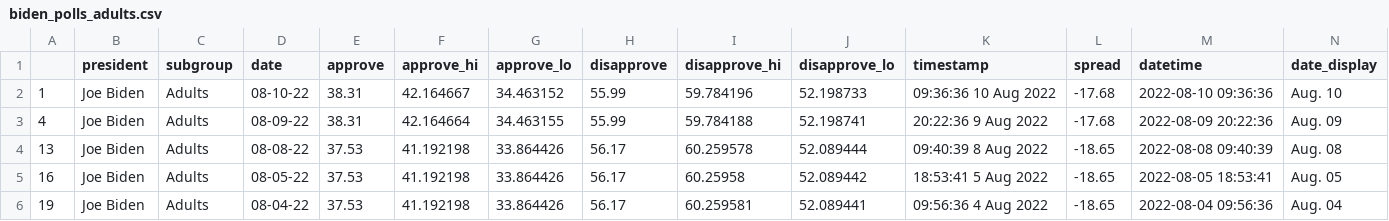
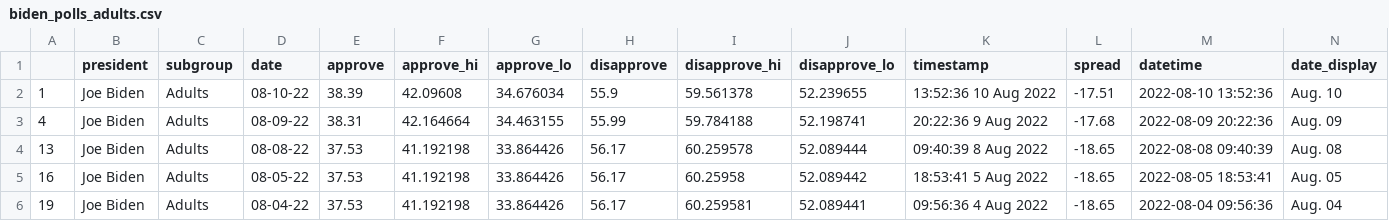
Before and after one commit to gracevharmon/live-scraper-demo, a CSV file: data/processed/biden_polls_adults.csv, drawn as a sheet; only a part is shown.

```diff
--- a/data/processed/biden_polls_adults.csv
+++ b/data/processed/biden_polls_adults.csv
@@ -1,3 +1,3 @@
 ,president,subgroup,date,approve,approve_hi,approve_lo,disapprove,disapprove_hi,disapprove_lo,timestamp,spread,datetime,date_display
-1,Joe Biden,Adults,08-10-22,38.31,42.164667,34.463152,55.99,59.784196,52.198733,09:36:36 10 Aug 2022,-17.68,2022-08-10 09:36:36,Aug. 10
+1,Joe Biden,Adults,08-10-22,38.39,42.09608,34.676034,55.9,59.561378,52.239655,13:52:36 10 Aug 2022,-17.51,2022-08-10 13:52:36,Aug. 10
 4,Joe Biden,Adults,08-09-22,38.31,42.164664,34.463155,55.99,59.784188,52.198741,20:22:36  9 Aug 2022,-17.68,2022-08-09 20:22:36,Aug. 09
```
